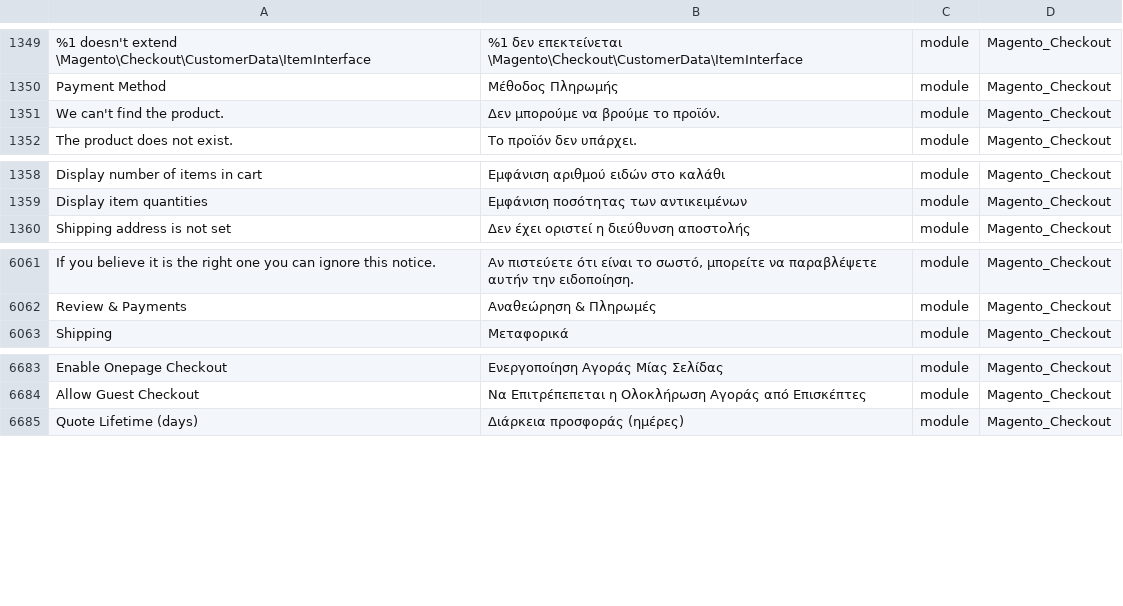
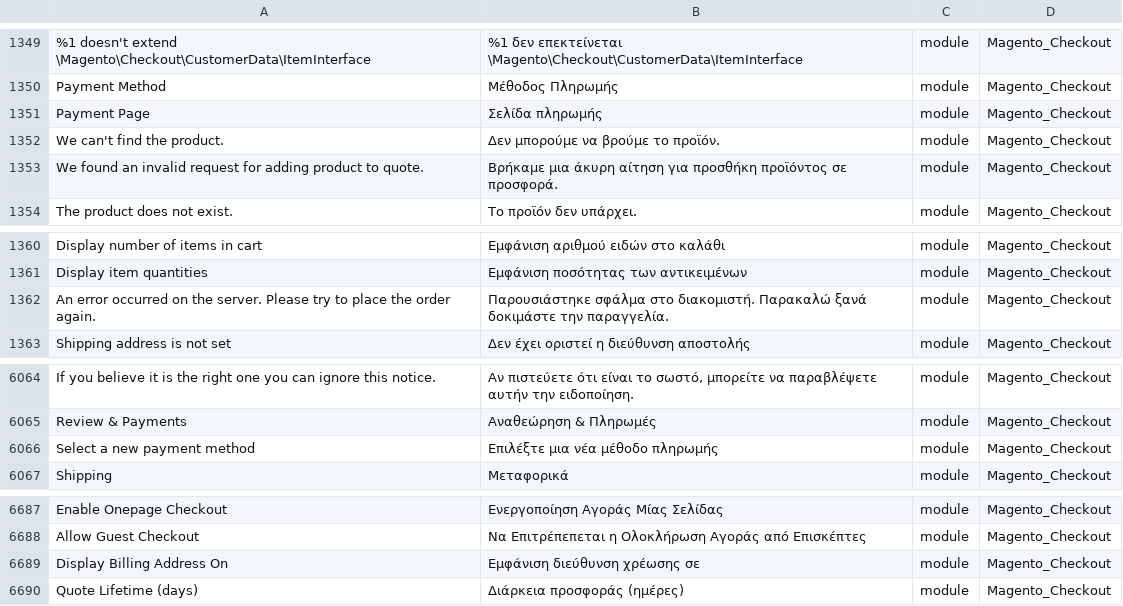
Before and after one commit to Magento2Translations/language_el_gr, a CSV file: el_GR.csv, drawn as a sheet; only a part is shown, gaps mark what is left out; the diff names each change by its address in the sheet, - before the commit and + after, or states it on an @@ line.

```diff
--- a/el_GR.csv
+++ b/el_GR.csv
+row 1351: Payment Page | Σελίδα πληρωμής | module | Magento_Checkout
+row 1353: We found an invalid request for adding product to quote. | Βρήκαμε μια άκυρη αίτηση για προσθήκη προϊόντος σε προσφορά. | module | Magento_Checkout
+row 1362: An error occurred on the server. Please try to place the order again. | Παρουσιάστηκε σφάλμα στο διακομιστή. Παρακαλώ ξανά δοκιμάστε την παραγγελία. | module | Magento_Checkout
+row 6066: Select a new payment method | Επιλέξτε μια νέα μέθοδο πληρωμής | module | Magento_Checkout
+row 6689: Display Billing Address On | Εμφάνιση διεύθυνση χρέωσης σε | module | Magento_Checkout
```
Also changed, not shown: 1 other file.
